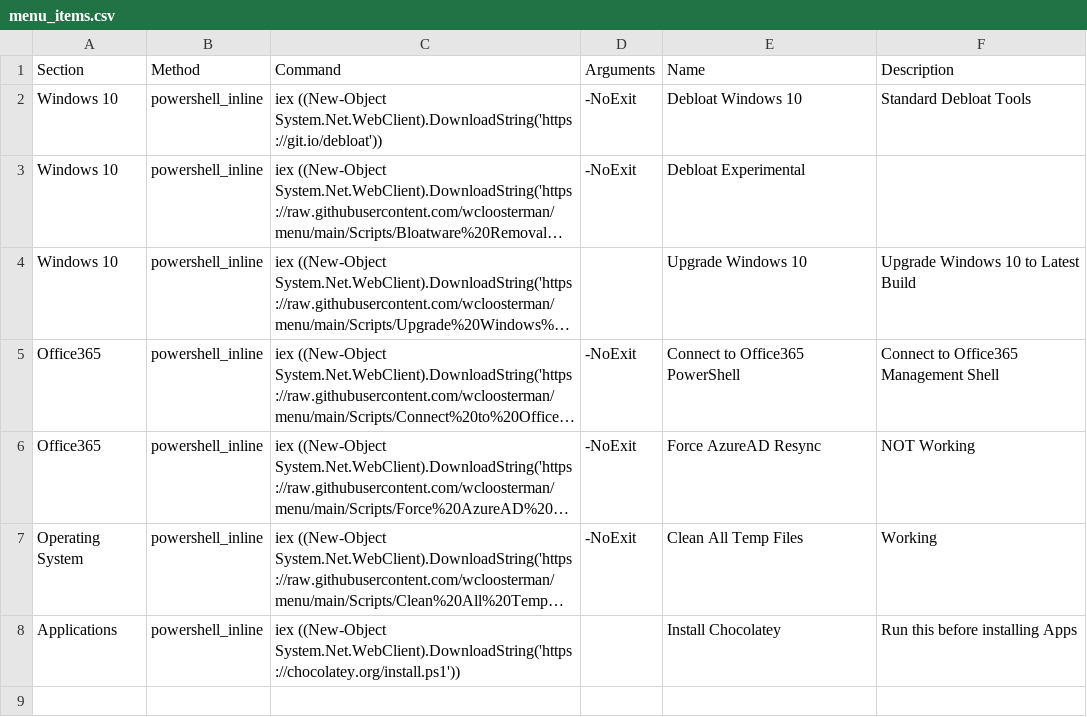
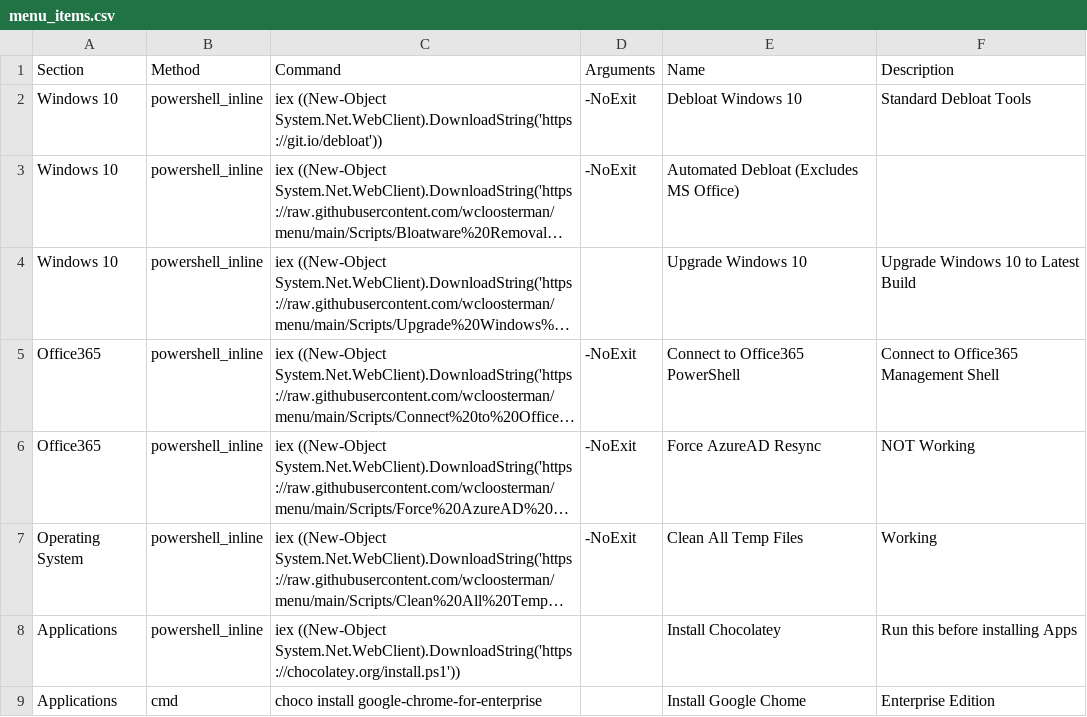
Before and after one commit to wcloosterman/menu, a CSV file: menu_items.csv, drawn as a sheet; long unchanged cells end in …; the diff names each change by its address in the sheet, - before the commit and + after, or states it on an @@ line.

Commit message:
Update menu_items.csv

```diff
--- a/menu_items.csv
+++ b/menu_items.csv
-E3 (Name): Debloat Experimental
+E3 (Name): Automated Debloat (Excludes MS Office)
+row 9: Applications | cmd | choco install google-chrome-for-enterprise |  | Install Google Chome | Enterprise Edition
```
